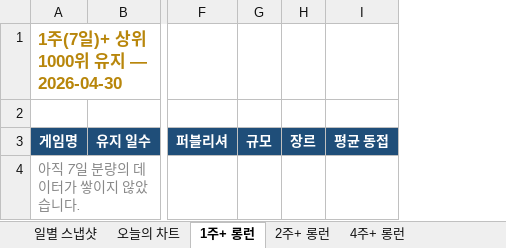
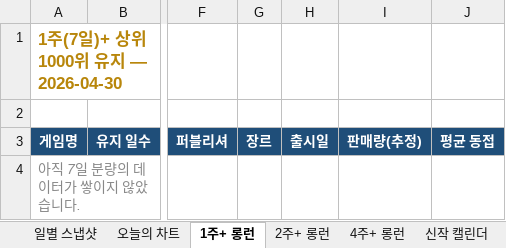
Before and after one commit to ahroyun/steam-top1000, an Excel workbook: steam_chart_monitor.xlsx, sheet 1주+ 롱런, drawn as a sheet; only a part is shown, gaps mark what is left out; values as stored, in another font and other column widths than the file's, no borders; removed rows and columns are numbered as before the commit, all else as after; the diff names each change by its address in the sheet, - before the commit and + after, or states it on an @@ line.

```diff
--- a/steam_chart_monitor.xlsx (sheet 1주+ 롱런)
+++ b/steam_chart_monitor.xlsx (sheet 1주+ 롱런)
+sheet tab: 신작 캘린더
-column G, row 3: 규모
+column H, row 3: 출시일
+column I, row 3: 판매량(추정)
```
Also changed, not shown: sheet 오늘의 차트, sheet 일별 스냅샷, sheet 2주+ 롱런, sheet 4주+ 롱런, 1 other file.
